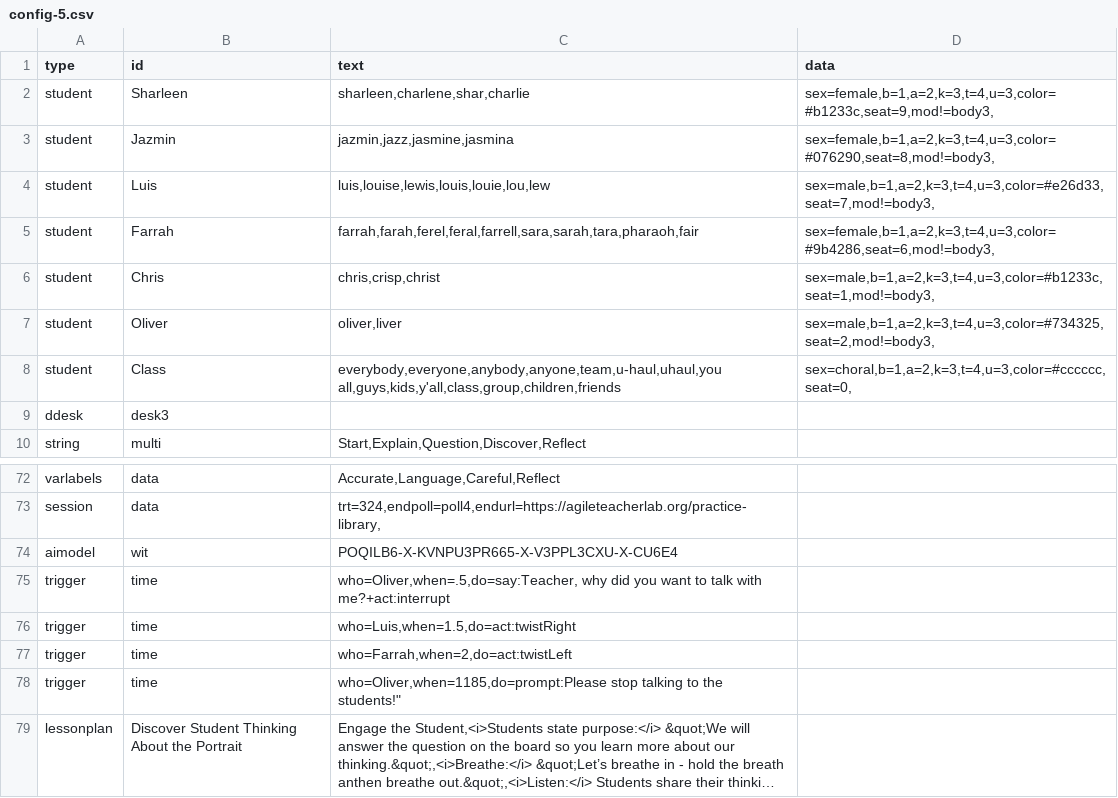
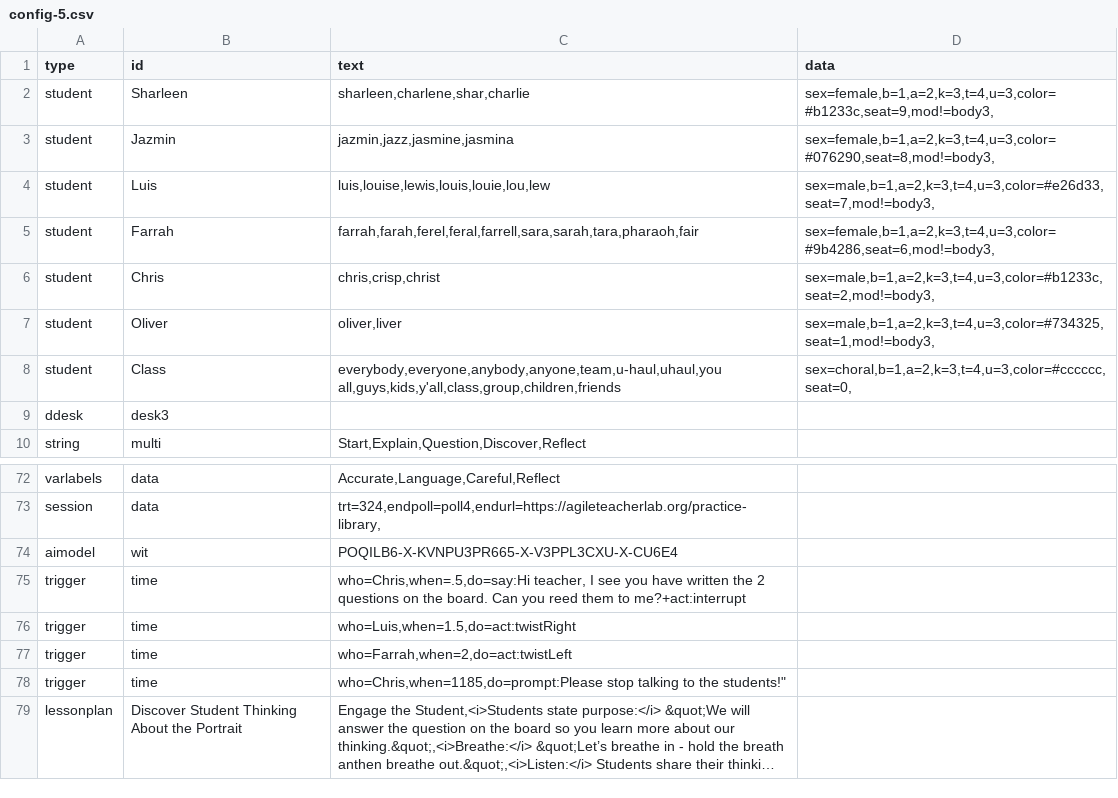
Before and after one commit to bferster/liza, a CSV file: data/config-5.csv, drawn as a sheet; only a part is shown, gaps mark what is left out; long unchanged cells end in …; the diff names each change by its address in the sheet, - before the commit and + after, or states it on an @@ line.

```diff
--- a/data/config-5.csv
+++ b/data/config-5.csv
-D6 (data): sex=male,b=1,a=2,k=3,t=4,u=3,color=#b1233c,seat=1,mod!=body3,
+D6 (data): sex=male,b=1,a=2,k=3,t=4,u=3,color=#b1233c,seat=2,mod!=body3,
-D7 (data): sex=male,b=1,a=2,k=3,t=4,u=3,color=#734325,seat=2,mod!=body3,
+D7 (data): sex=male,b=1,a=2,k=3,t=4,u=3,color=#734325,seat=1,mod!=body3,
-C75 (text): who=Oliver,when=.5,do=say:Teacher, why did you want to talk with me?+act:interrupt
+C75 (text): who=Chris,when=.5,do=say:Hi teacher, I see you have written the 2 questions on the board. Can you reed them to me?+act:interrupt
-C78 (text): who=Oliver,when=1185,do=prompt:Please stop talking…
+C78 (text): who=Chris,when=1185,do=prompt:Please stop talking…
```
Also changed, not shown: data/responses-5.csv, 1 other file.
